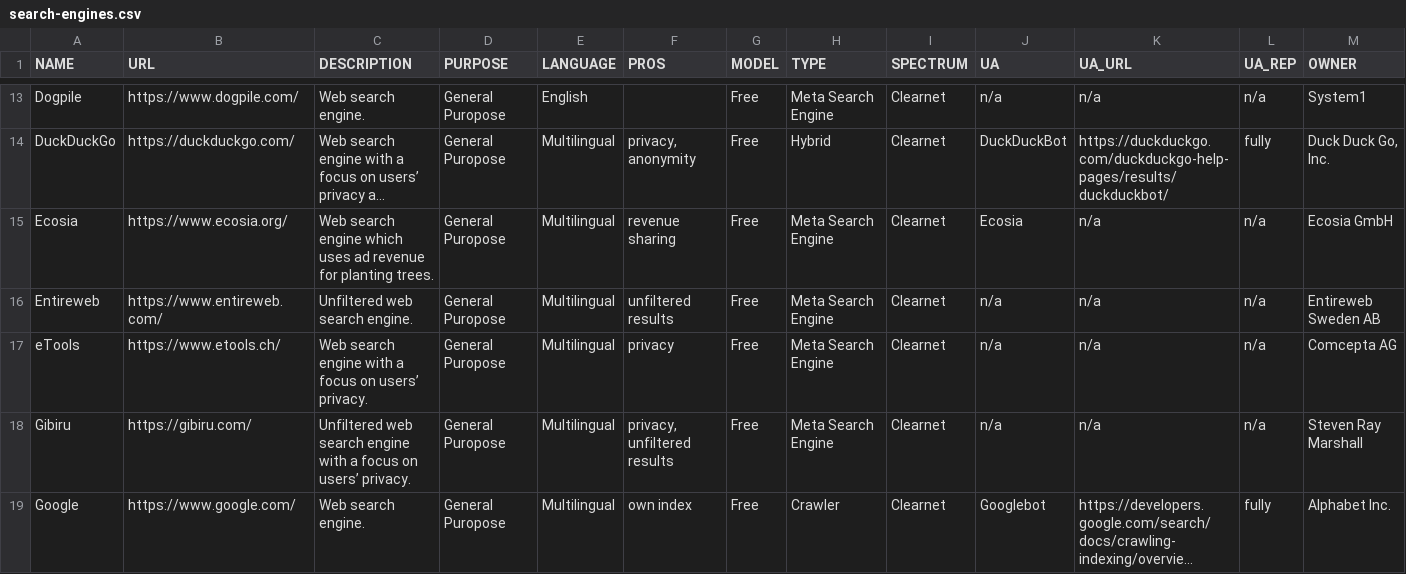
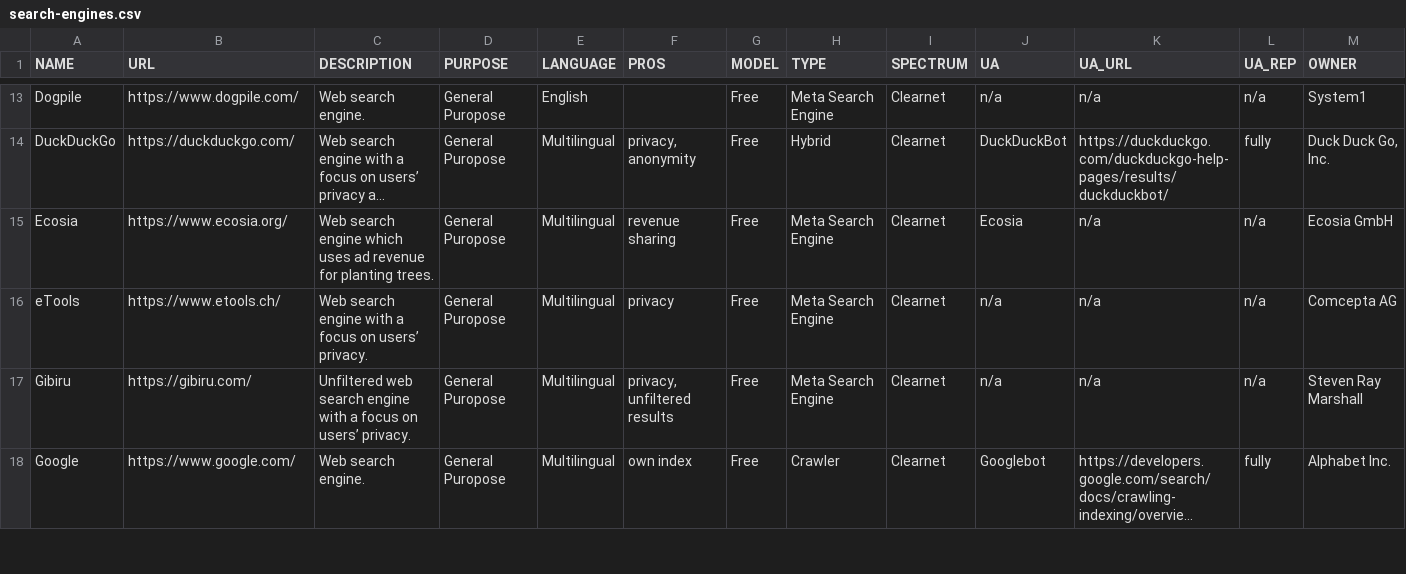
Before and after one commit to ditig-com/web-search-engines, a CSV file: search-engines.csv, drawn as a sheet; only a part is shown, gaps mark what is left out; long unchanged cells end in …; rows hold the shown columns only; the diff names each change by its address in the sheet, - before the commit and + after, or states it on an @@ line.

Commit message:
removed entireweb

```diff
--- a/search-engines.csv
+++ b/search-engines.csv
-row 16: Entireweb | https://www.entireweb.com/ | Unfiltered web search engine. | General Puropose | Multilingual | unfiltered results | Free | Meta Search Engine | Clearnet | n/a | n/a | n/a | Entireweb Sweden AB
```
